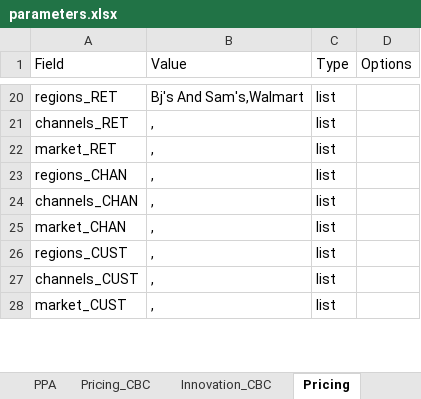
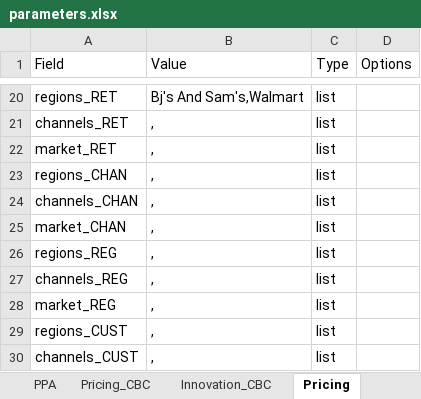
Before and after one commit to PricingOne/Slide-Automate, an Excel workbook: parameters.xlsx, sheet Pricing, drawn as a sheet; only a part is shown, gaps mark what is left out; the shorter side is filled out with more unchanged rows; values as stored, in another font and other column widths than the file's, no borders; the diff names each change by its address in the sheet, - before the commit and + after, or states it on an @@ line.

```diff
--- a/parameters.xlsx (sheet Pricing)
+++ b/parameters.xlsx (sheet Pricing)
+row 26: regions_REG | , | list
+row 27: channels_REG | , | list
+row 28: market_REG | , | list
```
Also changed, not shown: sheet Promotion, 4 other files.
